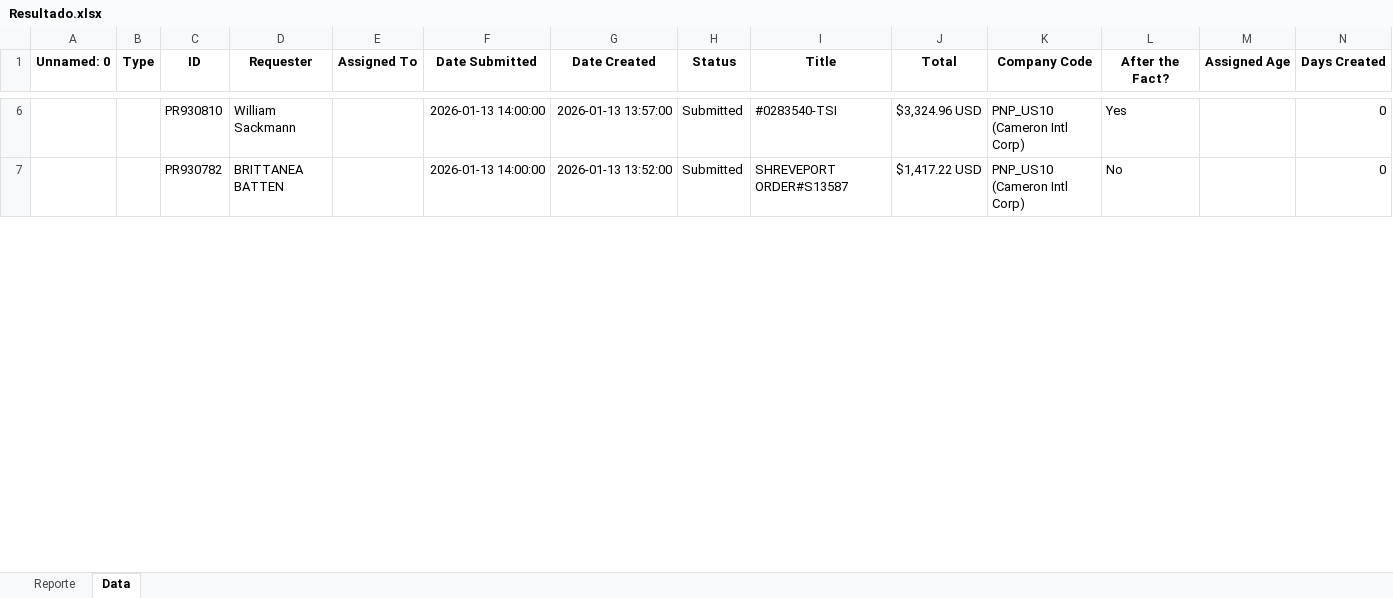
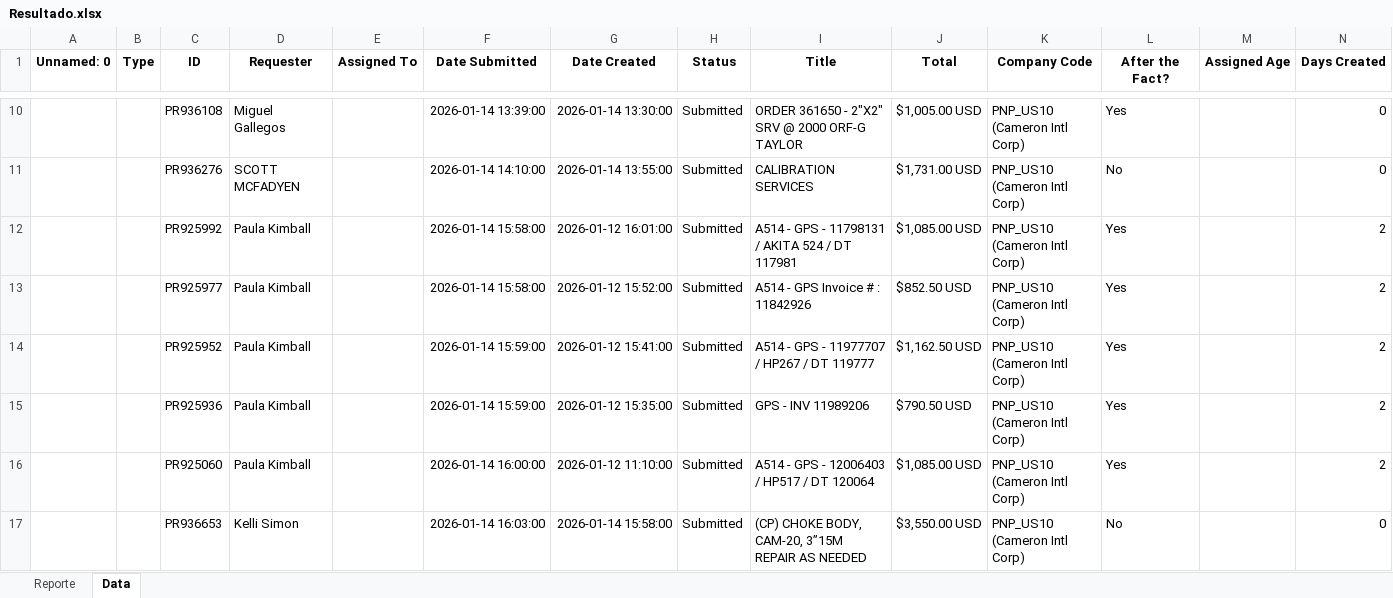
Before and after one commit to juanqp1404/Proyecto-Lider, an Excel workbook: data/Resultado.xlsx, sheet Data, drawn as a sheet; only a part is shown, gaps mark what is left out; values as stored, in another font and other column widths than the file's, no borders; addresses are those after the commit; the diff covers the shown part only; the diff names each change by its address in the sheet, - before the commit and + after, or states it on an @@ line.

```diff
--- a/data/Resultado.xlsx (sheet Data)
+++ b/data/Resultado.xlsx (sheet Data)
-C10 (ID): PR930810
+C10 (ID): PR936108
-D10 (Requester): William Sackmann
+D10 (Requester): Miguel Gallegos
-F10 (Date Submitted): 2026-01-13 14:00:00
+F10 (Date Submitted): 2026-01-14 13:39:00
-G10 (Date Created): 2026-01-13 13:57:00
+G10 (Date Created): 2026-01-14 13:30:00
-I10 (Title): #0283540-TSI
+I10 (Title): ORDER 361650 - 2"X2" SRV @ 2000 ORF-G TAYLOR
-J10 (Total): $3,324.96 USD
+J10 (Total): $1,005.00 USD
-C11 (ID): PR930782
+C11 (ID): PR936276
-D11 (Requester): BRITTANEA BATTEN
+D11 (Requester): SCOTT MCFADYEN
-F11 (Date Submitted): 2026-01-13 14:00:00
+F11 (Date Submitted): 2026-01-14 14:10:00
-G11 (Date Created): 2026-01-13 13:52:00
+G11 (Date Created): 2026-01-14 13:55:00
-I11 (Title): SHREVEPORT ORDER#S13587
+I11 (Title): CALIBRATION SERVICES
-J11 (Total): $1,417.22 USD
+J11 (Total): $1,731.00 USD
+row 12:  |  | PR925992 | Paula Kimball |  | 2026-01-14 15:58:00 | 2026-01-12 16:01:00 | Submitted | A514 - GPS - 11798131 / AKITA 524 / DT 117981 | $1,085.00 USD | PNP_US10 (Cameron Intl Corp) | Yes |  | 2
+row 13:  |  | PR925977 | Paula Kimball |  | 2026-01-14 15:58:00 | 2026-01-12 15:52:00 | Submitted | A514 - GPS Invoice # : 11842926 | $852.50 USD | PNP_US10 (Cameron Intl Corp) | Yes |  | 2
+row 14:  |  | PR925952 | Paula Kimball |  | 2026-01-14 15:59:00 | 2026-01-12 15:41:00 | Submitted | A514 - GPS - 11977707 / HP267 / DT 119777 | $1,162.50 USD | PNP_US10 (Cameron Intl Corp) | Yes |  | 2
+row 15:  |  | PR925936 | Paula Kimball |  | 2026-01-14 15:59:00 | 2026-01-12 15:35:00 | Submitted | GPS - INV 11989206 | $790.50 USD | PNP_US10 (Cameron Intl Corp) | Yes |  | 2
+row 16:  |  | PR925060 | Paula Kimball |  | 2026-01-14 16:00:00 | 2026-01-12 11:10:00 | Submitted | A514 - GPS - 12006403 / HP517 / DT 120064 | $1,085.00 USD | PNP_US10 (Cameron Intl Corp) | Yes |  | 2
+row 17:  |  | PR936653 | Kelli Simon |  | 2026-01-14 16:03:00 | 2026-01-14 15:58:00 | Submitted | (CP) CHOKE BODY, CAM-20, 3”15M REPAIR AS NEEDED | $3,550.00 USD | PNP_US10 (Cameron Intl Corp) | No |  | 0
```
Also changed, not shown: 54 added rows, 2 removed rows and 157 edited cells elsewhere in this sheet, sheet Reporte, 10 other files.
